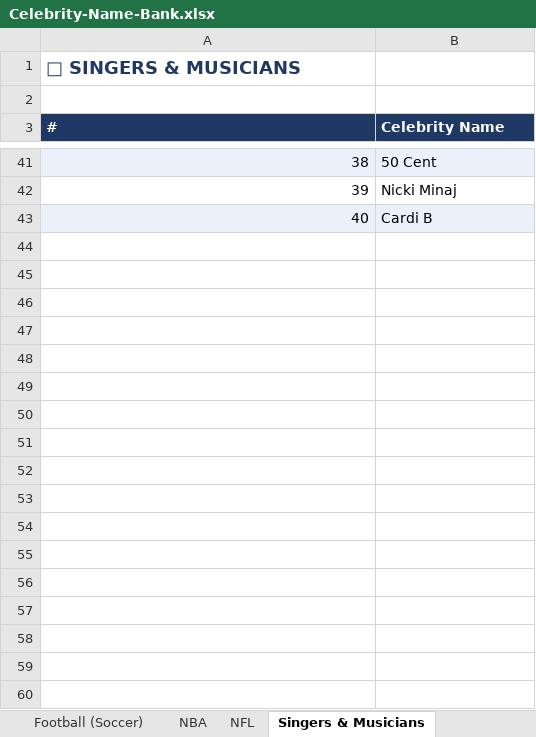
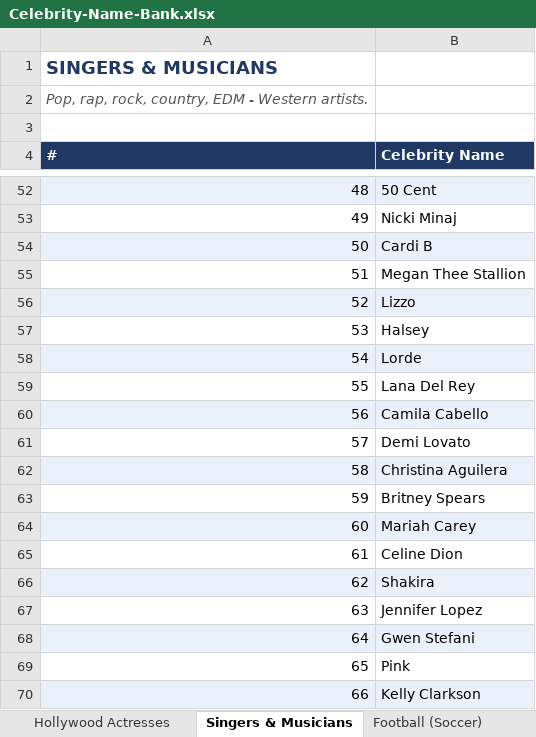
Before and after one commit to priyankaanischal-creator/claude, an Excel workbook: Celebrity-Name-Bank.xlsx, sheet Singers & Musicians, drawn as a sheet; only a part is shown, gaps mark what is left out; values as stored, in another font and other column widths than the file's, no borders; addresses are those after the commit; the diff covers the shown part only; the diff names each change by its address in the sheet, - before the commit and + after, or states it on an @@ line.

```diff
--- a/Celebrity-Name-Bank.xlsx (sheet Singers & Musicians)
+++ b/Celebrity-Name-Bank.xlsx (sheet Singers & Musicians)
@@ sheet tab order changed: Hollywood Actresses | Singers & Musicians | Football (Soccer) @@
+row 1: SINGERS & MUSICIANS
@@ column A (#) renumbered between rows 2 and 54 @@
@@ A2 bold: on → off, italic: off → on, text colour: #1F3864 → #555555, text size: smaller @@
+row 55: 51 | Megan Thee Stallion
+row 56: 52 | Lizzo
+row 57: 53 | Halsey
+row 58: 54 | Lorde
+row 59: 55 | Lana Del Rey
+row 60: 56 | Camila Cabello
+row 61: 57 | Demi Lovato
+row 62: 58 | Christina Aguilera
+row 63: 59 | Britney Spears
+row 64: 60 | Mariah Carey
+row 65: 61 | Celine Dion
+row 66: 62 | Shakira
+row 67: 63 | Jennifer Lopez
+row 68: 64 | Gwen Stefani
+row 69: 65 | Pink
+row 70: 66 | Kelly Clarkson
```
Also changed, not shown: 110 added rows elsewhere in this sheet, sheet Hollywood Actors, sheet Tech & Business, sheet Hollywood Actresses, sheet Top YouTubers & Streamers, sheet Football (Soccer), sheet Influencers & Models, 8 more sheets, other sheet tabs.
